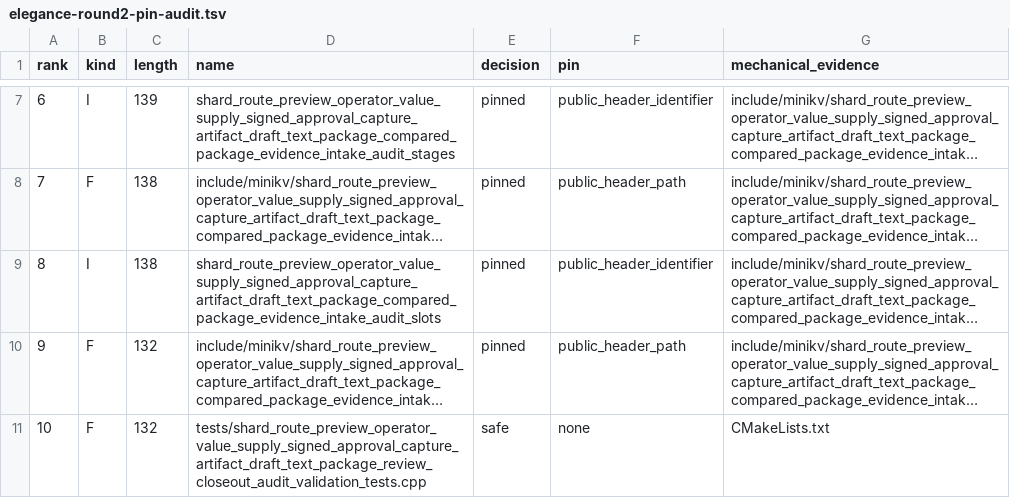
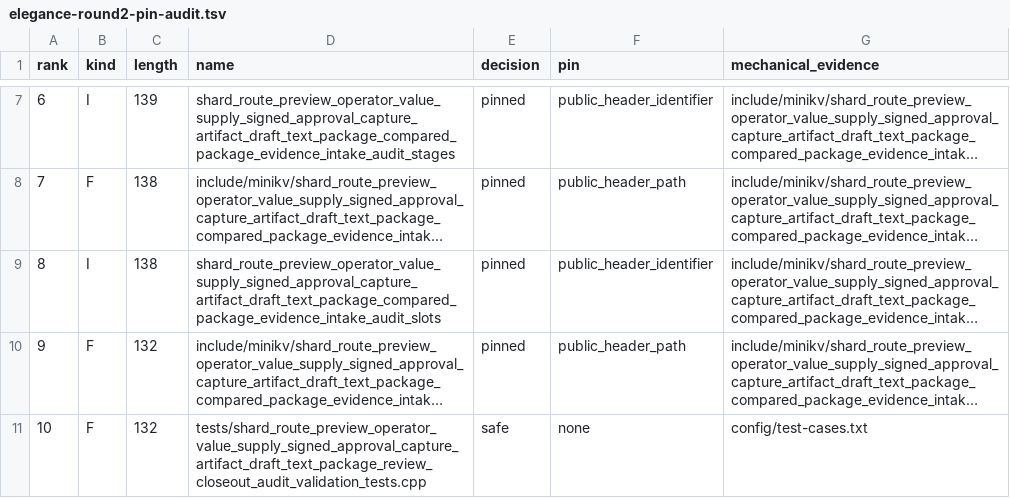
Before and after one commit to wul012/mini_kv, a TSV file: config/elegance-round2-pin-audit.tsv, drawn as a sheet; only a part is shown, gaps mark what is left out; long unchanged cells end in …; the diff names each change by its address in the sheet, - before the commit and + after, or states it on an @@ line.

Commit message:
refactor: manifest test registrations v1673

```diff
--- a/config/elegance-round2-pin-audit.tsv
+++ b/config/elegance-round2-pin-audit.tsv
-G11 (mechanical_evidence): CMakeLists.txt
+G11 (mechanical_evidence): config/test-cases.txt
```
Also changed, not shown: 29 other files.
